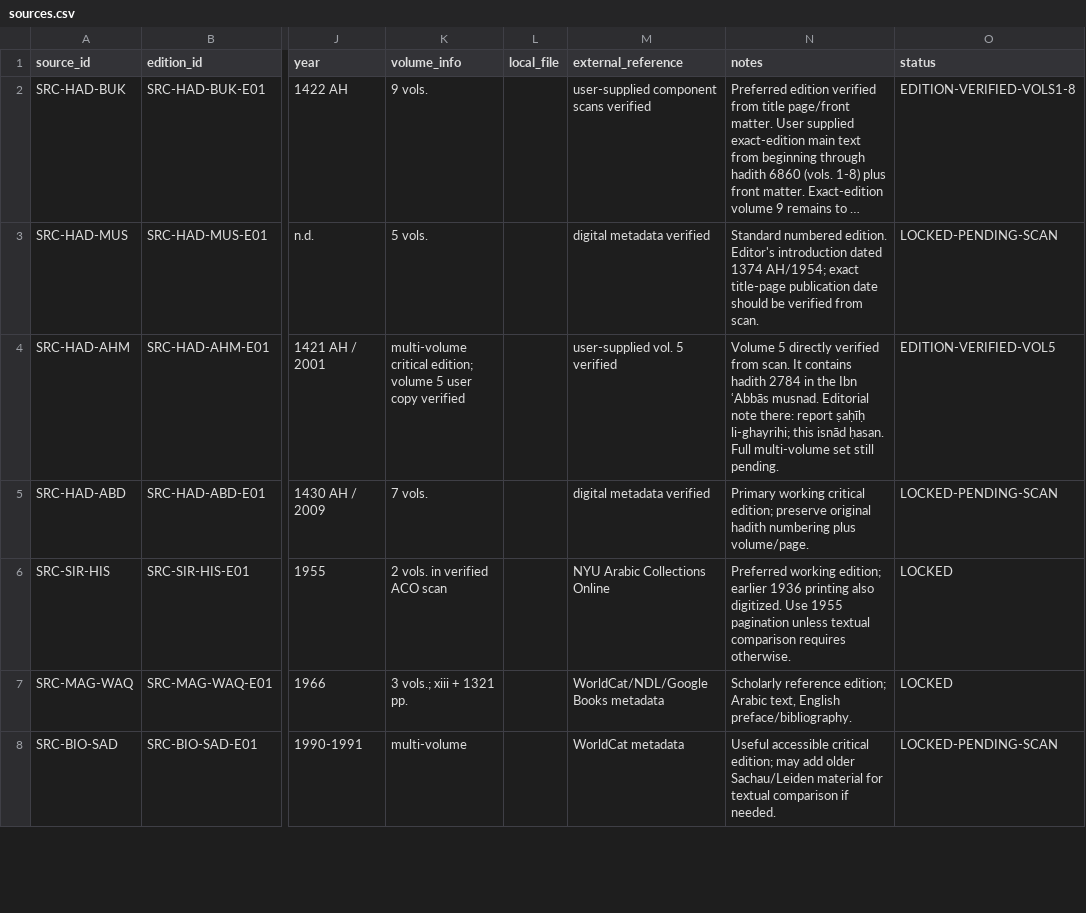
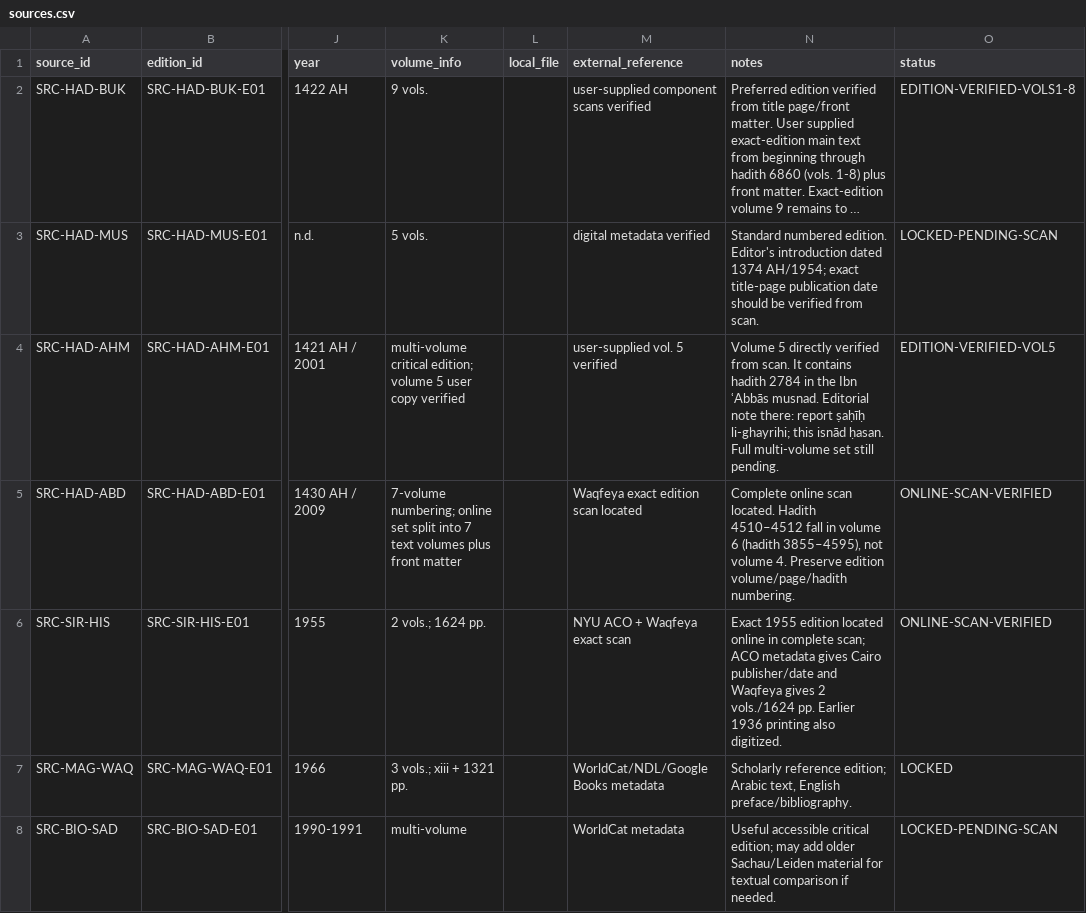
Before and after one commit to iamuna/muhammad-assassination-study, a CSV file: source-registry/sources.csv, drawn as a sheet; only a part is shown, gaps mark what is left out; long unchanged cells end in …; the diff covers the shown part only; the diff names each change by its address in the sheet, - before the commit and + after, or states it on an @@ line.

Commit message:
Lock exact online source set and correct Abu Dawud volume

```diff
--- a/source-registry/sources.csv
+++ b/source-registry/sources.csv
-K5 (volume_info): 7 vols.
+K5 (volume_info): 7-volume numbering; online set split into 7 text volumes plus front matter
-M5 (external_reference): digital metadata verified
+M5 (external_reference): Waqfeya exact edition scan located
-N5 (notes): Primary working critical edition; preserve original hadith numbering plus volume/page.
+N5 (notes): Complete online scan located. Hadith 4510–4512 fall in volume 6 (hadith 3855–4595), not volume 4. Preserve edition volume/page/hadith numbering.
-O5 (status): LOCKED-PENDING-SCAN
+O5 (status): ONLINE-SCAN-VERIFIED
-K6 (volume_info): 2 vols. in verified ACO scan
+K6 (volume_info): 2 vols.; 1624 pp.
-M6 (external_reference): NYU Arabic Collections Online
+M6 (external_reference): NYU ACO + Waqfeya exact scan
-N6 (notes): Preferred working edition; earlier 1936 printing also digitized. Use 1955 pagination unless textual comparison requires otherwise.
+N6 (notes): Exact 1955 edition located online in complete scan; ACO metadata gives Cairo publisher/date and Waqfeya gives 2 vols./1624 pp. Earlier 1936 printing also digitized.
-O6 (status): LOCKED
+O6 (status): ONLINE-SCAN-VERIFIED
```
Also changed, not shown: 5 added rows and 5 edited cells elsewhere in this file.
